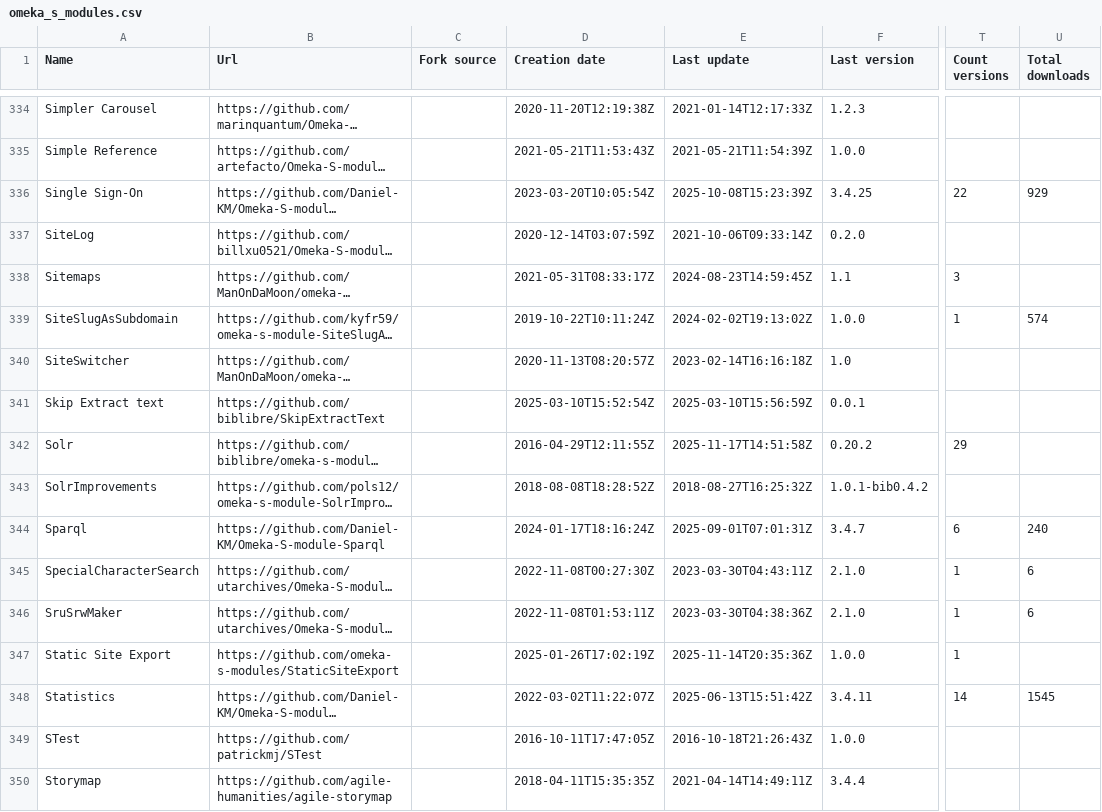
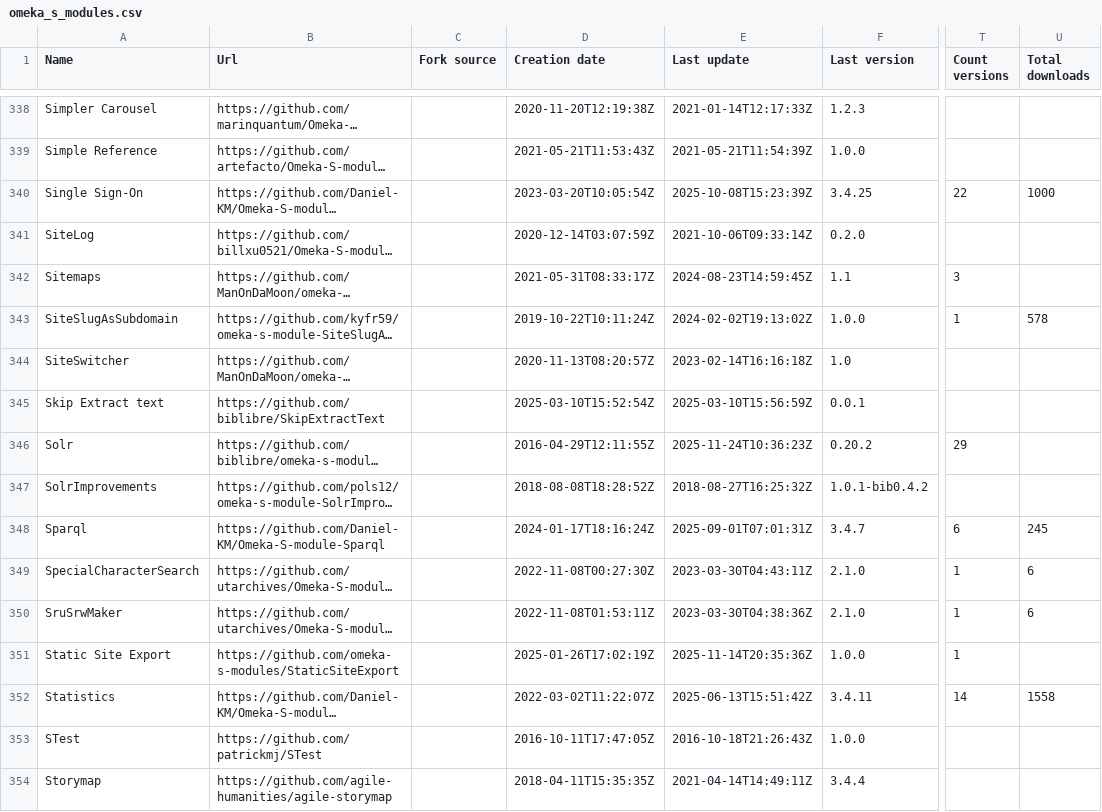
Before and after one commit to Daniel-KM/UpgradeToOmekaS, a CSV file: _data/omeka_s_modules.csv, drawn as a sheet; only a part is shown, gaps mark what is left out; long unchanged cells end in …; addresses are those after the commit; the diff covers the shown part only; the diff names each change by its address in the sheet, - before the commit and + after, or states it on an @@ line.

```diff
--- a/_data/omeka_s_modules.csv
+++ b/_data/omeka_s_modules.csv
-U340 (Total downloads): 929
+U340 (Total downloads): 1000
-U343 (Total downloads): 574
+U343 (Total downloads): 578
-E346 (Last update): 2025-11-17T14:51:58Z
+E346 (Last update): 2025-11-24T10:36:23Z
-U348 (Total downloads): 240
+U348 (Total downloads): 245
-U352 (Total downloads): 1545
+U352 (Total downloads): 1558
```
Also changed, not shown: 4 added rows and 109 edited cells elsewhere in this file, _data/omeka_plugins.csv, _data/omeka_s_modules_versions.tsv, 5 other files.
